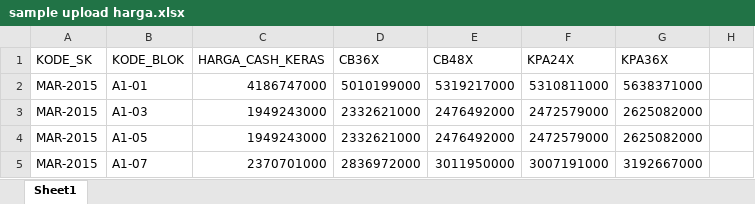
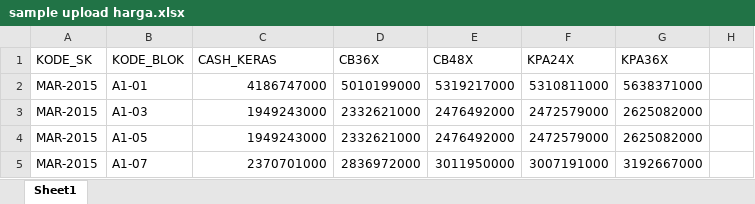
Before and after one commit to rizafr/market_ancol, an Excel workbook: app/marketing/master/harga_bangunan/sample upload harga.xlsx, sheet Sheet1, drawn as a sheet; only a part is shown; values as stored, in another font and other column widths than the file's, no borders; the diff names each change by its address in the sheet, - before the commit and + after, or states it on an @@ line.

Commit message:
HARGA_SK

```diff
--- a/app/marketing/master/harga_bangunan/sample upload harga.xlsx (sheet Sheet1)
+++ b/app/marketing/master/harga_bangunan/sample upload harga.xlsx (sheet Sheet1)
-C1: HARGA_CASH_KERAS
+C1: CASH_KERAS
```
Also changed, not shown: 3 other files.
